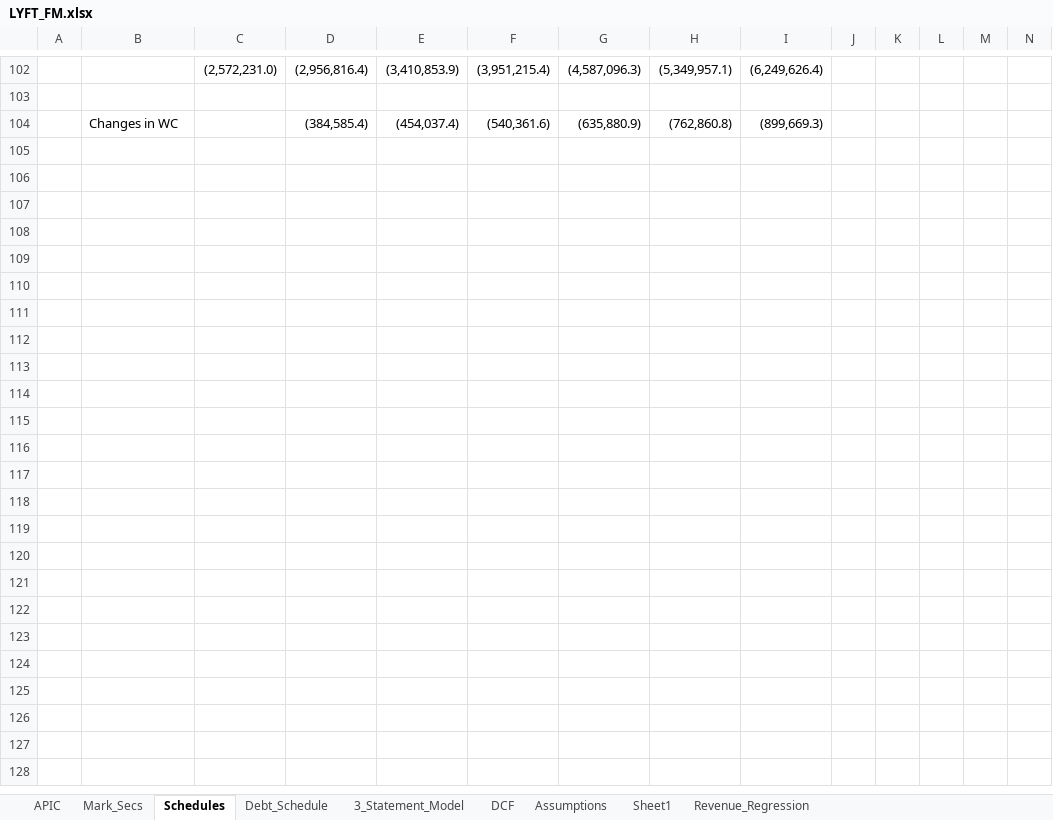
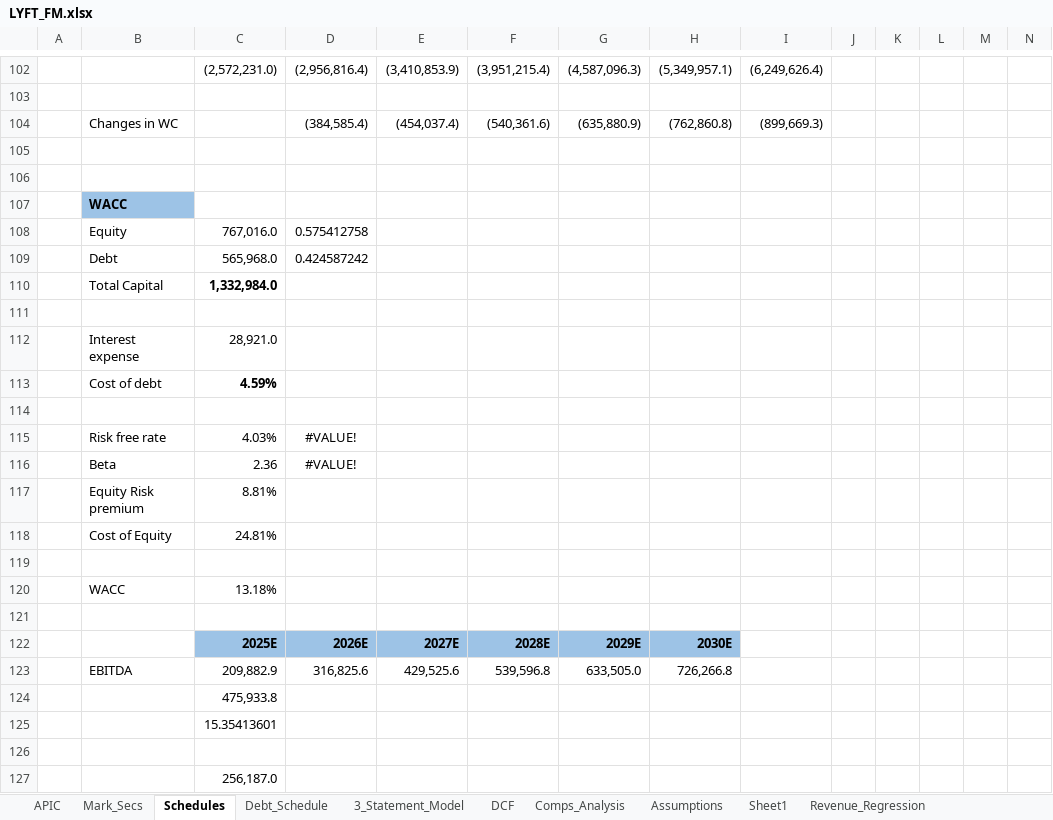
Before and after one commit to NMSebake/Equity_Research, an Excel workbook: Lyft/LYFT_FM.xlsx, sheet Schedules, drawn as a sheet; only a part is shown, gaps mark what is left out; values as stored, in another font and other column widths than the file's, no borders; rows hold the shown columns only; the diff names each change by its address in the sheet, - before the commit and + after, or states it on an @@ line.

```diff
--- a/Lyft/LYFT_FM.xlsx (sheet Schedules)
+++ b/Lyft/LYFT_FM.xlsx (sheet Schedules)
+sheet tab: Comps_Analysis
+row 105: (empty)
+row 106: (empty)
+row 107:  | WACC
+row 108:  | Equity | 767,016.0 | 0.575412758
+row 109:  | Debt | 565,968.0 | 0.424587242
+row 110:  | Total Capital | 1,332,984.0
+row 111: (empty)
+row 112:  | Interest expense | 28,921.0
+row 113:  | Cost of debt | 4.59%
+row 114: (empty)
+row 115:  | Risk free rate | 4.03% | #VALUE!
+row 116:  | Beta | 2.36 | #VALUE!
+row 117:  | Equity Risk premium | 8.81%
+row 118:  | Cost of Equity | 24.81%
+row 119: (empty)
+row 120:  | WACC | 13.18%
+row 121: (empty)
+row 122:  |  | 2025E | 2026E | 2027E | 2028E | 2029E | 2030E
+row 123:  | EBITDA | 209,882.9 | 316,825.6 | 429,525.6 | 539,596.8 | 633,505.0 | 726,266.8
+row 124:  |  | 475,933.8
+row 125:  |  | 15.35413601
+row 126: (empty)
+row 127:  |  | 256,187.0
```
Also changed, not shown: sheet DCF, formulas that keep their value, charts or pictures.
